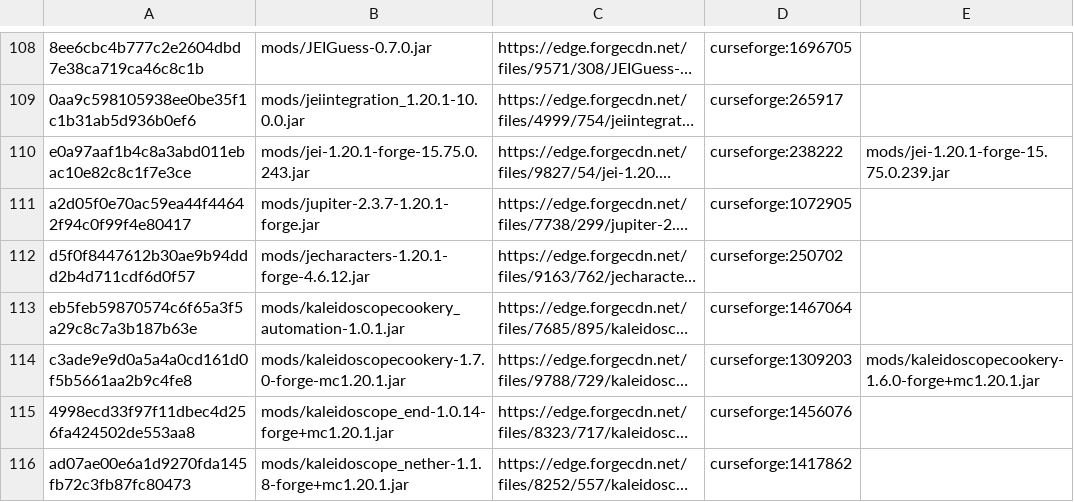
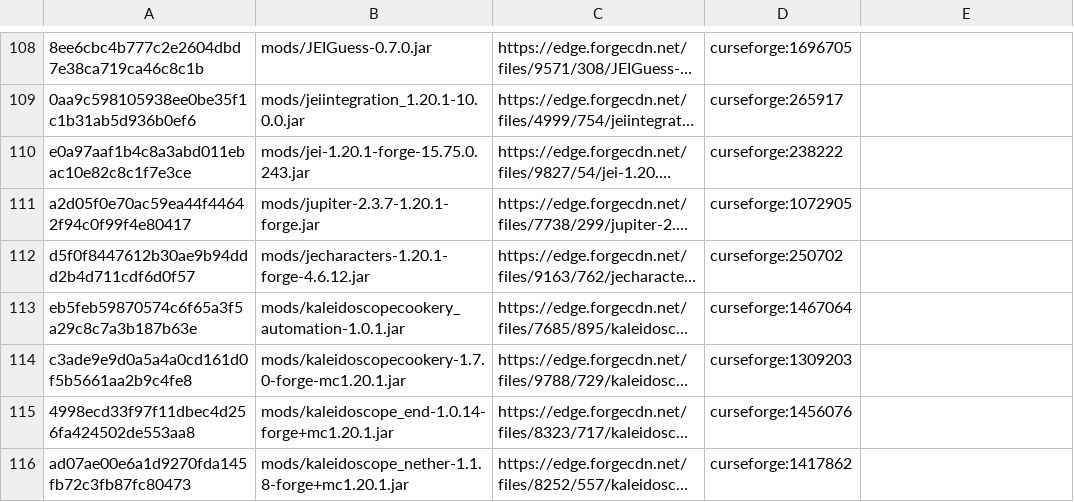
Before and after one commit to Eternal-Snowstorm/Create-Mechanism-and-Innovation, a TSV file: updater/update.tsv, drawn as a sheet; only a part is shown, gaps mark what is left out; long unchanged cells end in …; the diff covers the shown part only; the diff names each change by its address in the sheet, - before the commit and + after, or states it on an @@ line.

```diff
--- a/updater/update.tsv
+++ b/updater/update.tsv
-E110: mods/jei-1.20.1-forge-15.75.0.239.jar
+E110: (empty)
-E114: mods/kaleidoscopecookery-1.6.0-forge+mc1.20.1.jar
+E114: (empty)
```
Also changed, not shown: 12 edited cells elsewhere in this file, 1 other file.
